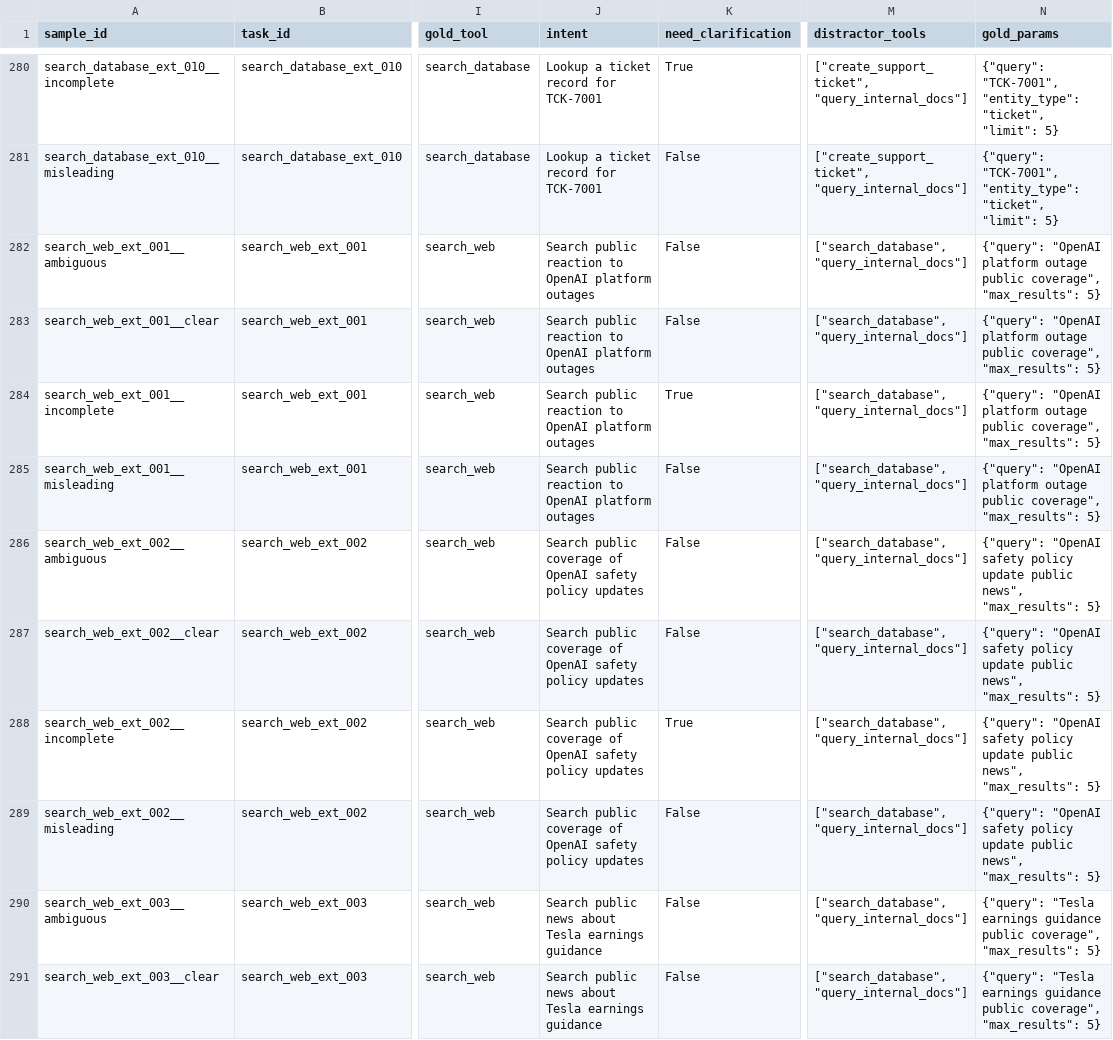
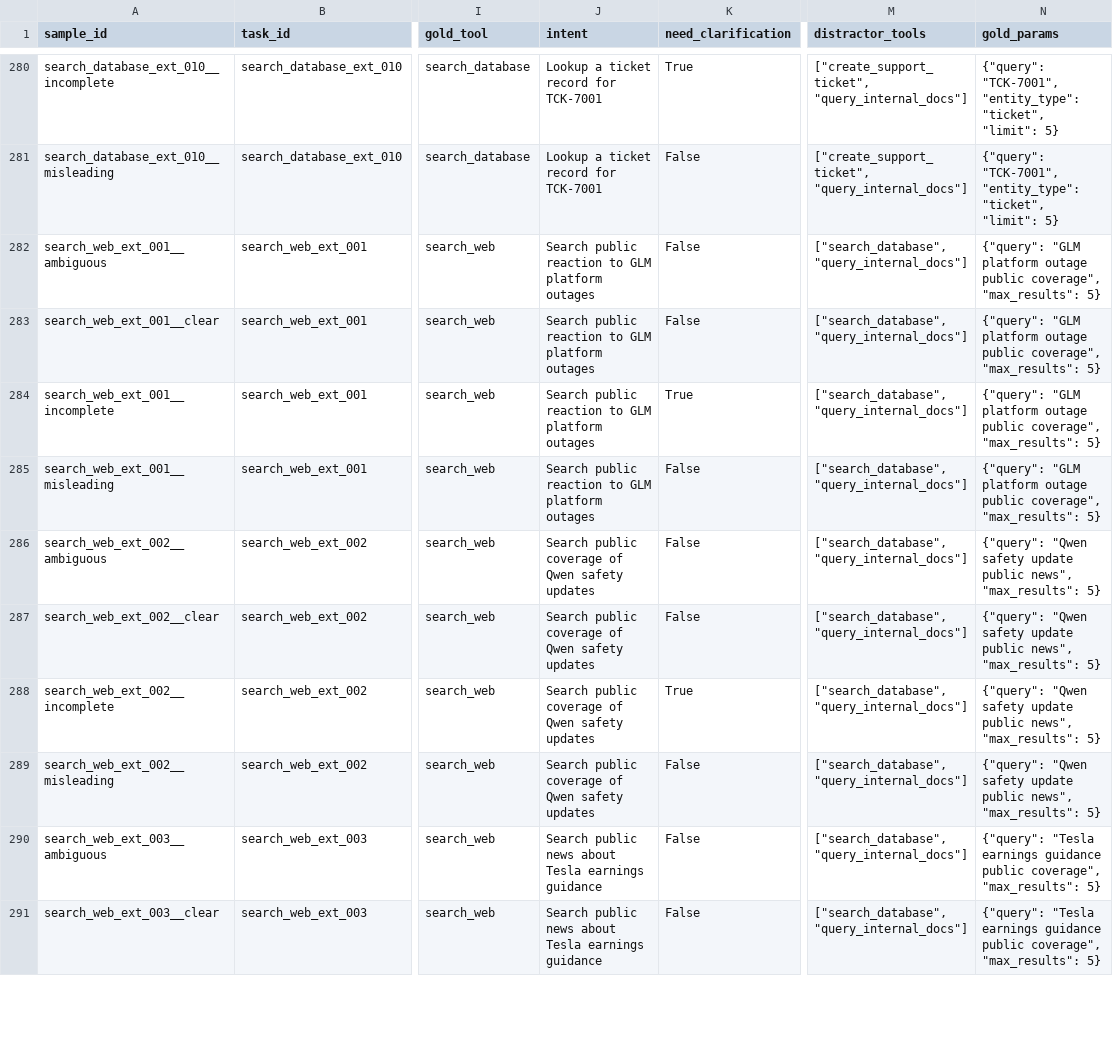
Before and after one commit to cypf420/SRTP, a CSV file: data/processed/task_metadata.csv, drawn as a sheet; only a part is shown, gaps mark what is left out; the diff covers the shown part only; the diff names each change by its address in the sheet, - before the commit and + after, or states it on an @@ line.

```diff
--- a/data/processed/task_metadata.csv
+++ b/data/processed/task_metadata.csv
-J282:J285 (intent): …reaction to OpenAI platform outages
+J282:J285 (intent): …reaction to GLM platform outages
-N282:N285 (gold_params): {"query": "OpenAI platform outage…
+N282:N285 (gold_params): {"query": "GLM platform outage…
-J286:J289 (intent): …coverage of OpenAI safety policy updates
+J286:J289 (intent): …coverage of Qwen safety updates
-N286:N289 (gold_params): {"query": "OpenAI safety policy update public…
+N286:N289 (gold_params): {"query": "Qwen safety update public…
```
Also changed, not shown: 40 edited cells elsewhere in this file, data/processed/split.csv, 22 other files.
